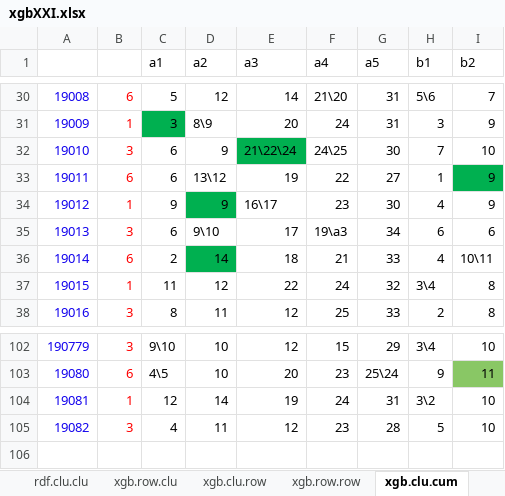
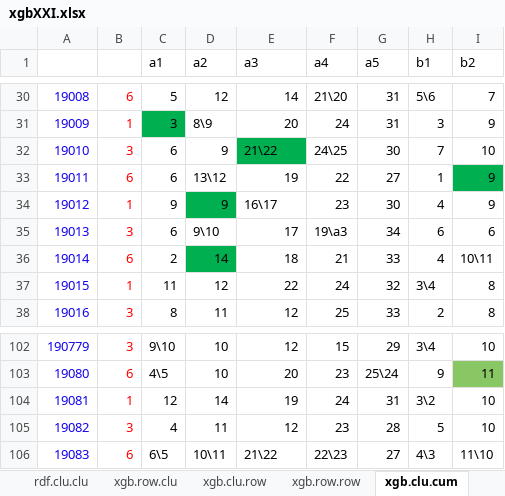
Before and after one commit to dlt-lee/dlt, an Excel workbook: xgbXXI.xlsx, sheet xgb.clu.cum, drawn as a sheet; only a part is shown, gaps mark what is left out; values as stored, in another font and other column widths than the file's, no borders; charts and pictures not drawn; 7 other sheets too large or unreadable and not compared; the diff names each change by its address in the sheet, - before the commit and + after, or states it on an @@ line.

```diff
--- a/xgbXXI.xlsx (sheet xgb.clu.cum)
+++ b/xgbXXI.xlsx (sheet xgb.clu.cum)
-E32 (a3): 21\22\24
+E32 (a3): 21\22
+row 106: 19083 | 6 | 6\5 | 10\11 | 21\22 | 22\23 | 27 | 4\3 | 11\10
```
Also changed, not shown: sheet xgb.row.cum, 4 other files.
